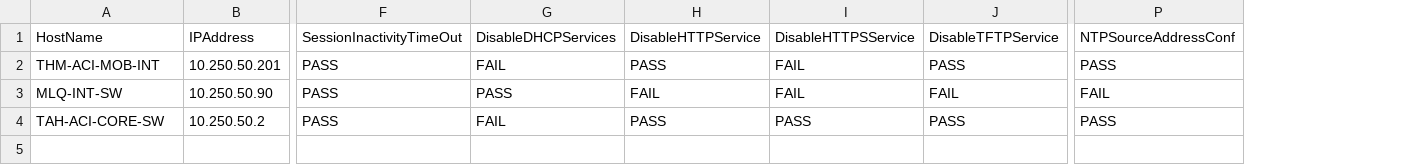
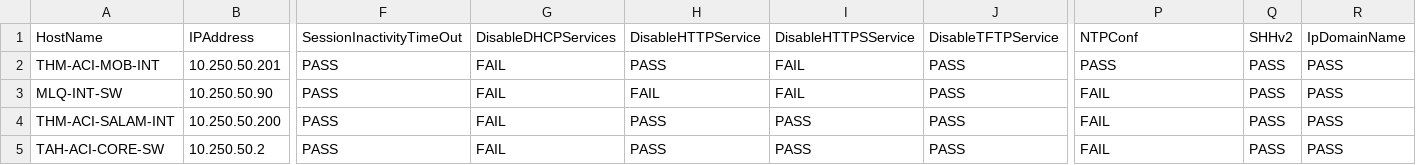
Before and after one commit to hazemragab/Network-Hardening, a CSV file: OutputReport.csv, drawn as a sheet; only a part is shown, gaps mark what is left out; addresses are those after the commit; rows hold the shown columns only; the diff names each change by its address in the sheet, - before the commit and + after, or states it on an @@ line.

```diff
--- a/OutputReport.csv
+++ b/OutputReport.csv
+column Q, rows 1-3: SHHv2 | PASS | PASS; row 5: PASS
+column R, rows 1-3: IpDomainName | PASS | PASS; row 5: PASS
-P1: NTPSourceAddressConf
+P1: NTPConf
-G3: PASS
+G3: FAIL
-J3: FAIL
+J3: PASS
+row 4: THM-ACI-SALAM-INT | 10.250.50.200 | PASS | FAIL | PASS | PASS | PASS | FAIL | PASS | PASS
-P5: PASS
+P5: FAIL
```
Also changed, not shown: OutputReportDraft.csv, 10 other files.
